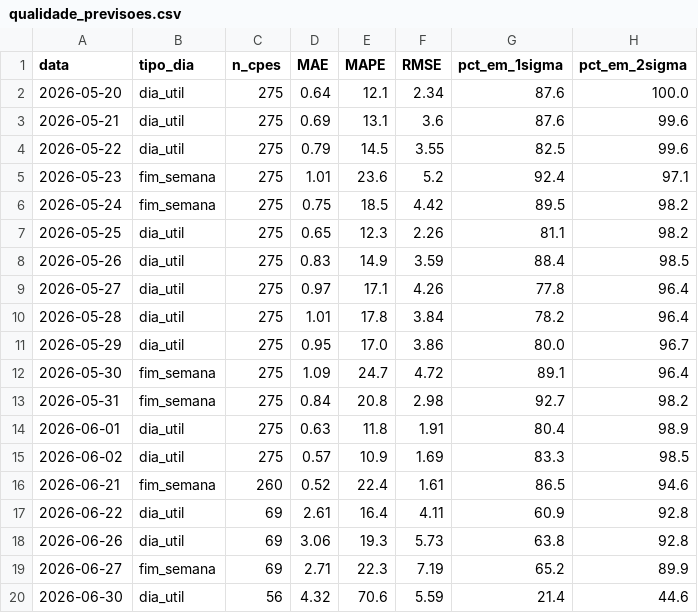
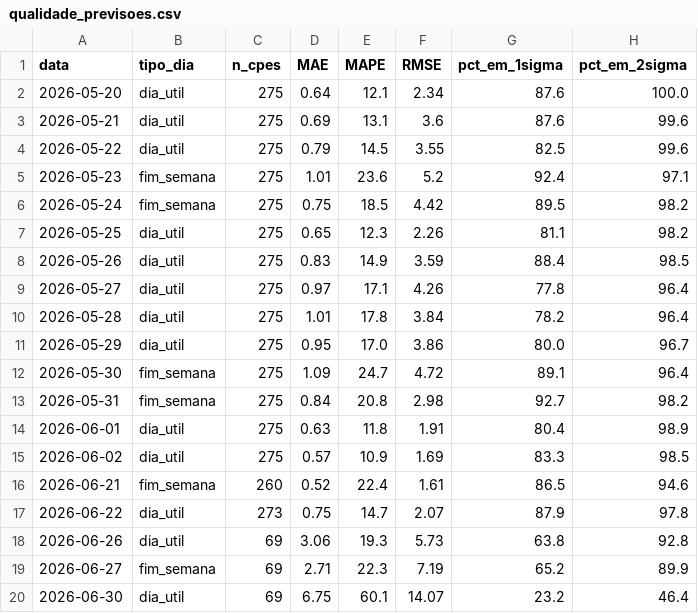
Before and after one commit to CarolBrandak/ts-anomaly-detection-dissertation, a CSV file: results/realtime/analysis/qualidade_previsoes.csv, drawn as a sheet.

```diff
--- a/results/realtime/analysis/qualidade_previsoes.csv
+++ b/results/realtime/analysis/qualidade_previsoes.csv
@@ -16,5 +16,5 @@ data,tipo_dia,n_cpes,MAE,MAPE,RMSE,pct_em_1sigma,pct_em_2sigma
 2026-06-21,fim_semana,260,0.52,22.4,1.61,86.5,94.6
-2026-06-22,dia_util,69,2.61,16.4,4.11,60.9,92.8
+2026-06-22,dia_util,273,0.75,14.7,2.07,87.9,97.8
 2026-06-26,dia_util,69,3.06,19.3,5.73,63.8,92.8
 2026-06-27,fim_semana,69,2.71,22.3,7.19,65.2,89.9
-2026-06-30,dia_util,56,4.32,70.6,5.59,21.4,44.6
+2026-06-30,dia_util,69,6.75,60.1,14.07,23.2,46.4
```
Also changed, not shown: results/realtime/alerts/analise_2026-06-30.csv, results/realtime/predictions/previsao_2026-07-01.csv, 1 other file.
